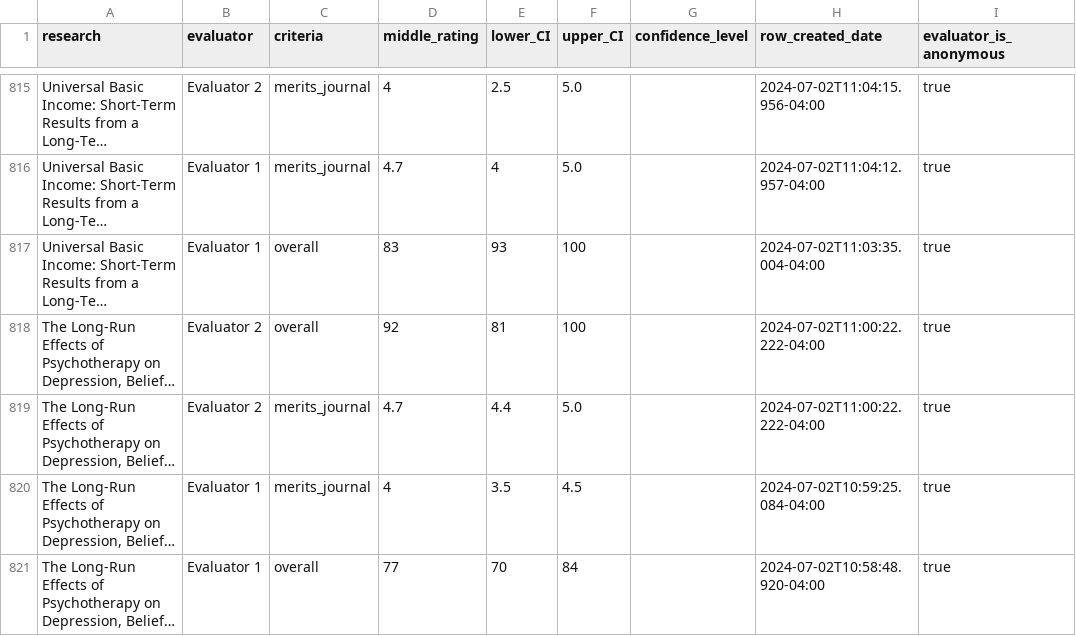
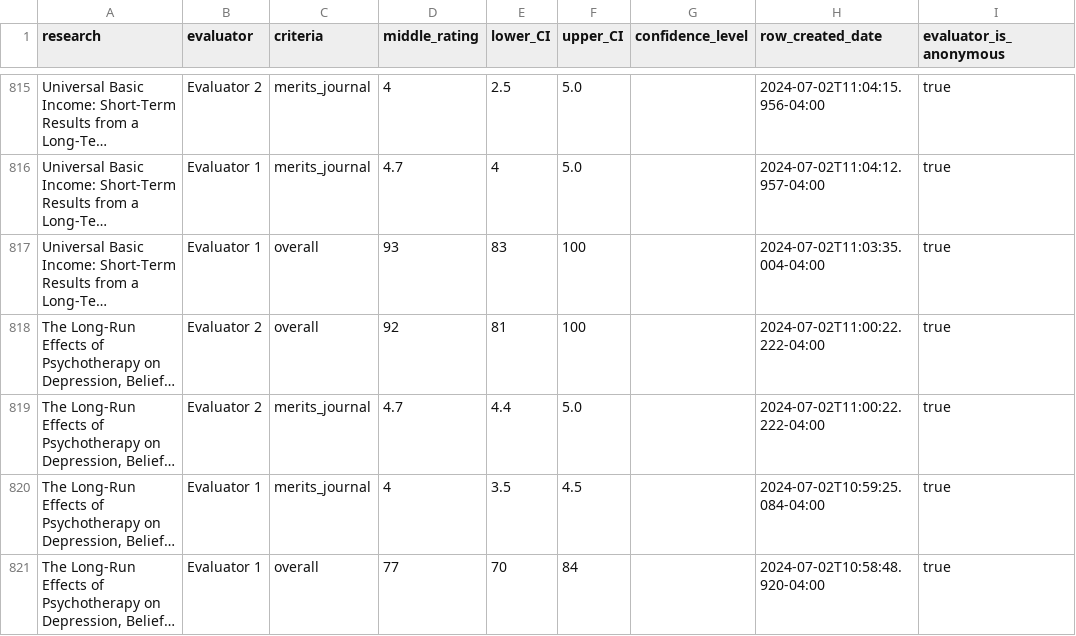
Before and after one commit to unjournal/unjournaldata, a CSV file: data/rsx_evalr_rating.csv, drawn as a sheet; only a part is shown, gaps mark what is left out; long unchanged cells end in …; the diff names each change by its address in the sheet, - before the commit and + after, or states it on an @@ line.

```diff
--- a/data/rsx_evalr_rating.csv
+++ b/data/rsx_evalr_rating.csv
-D817 (middle_rating): 83
+D817 (middle_rating): 93
-E817 (lower_CI): 93
+E817 (lower_CI): 83
```
Also changed, not shown: data/research.csv, 1 other file.
